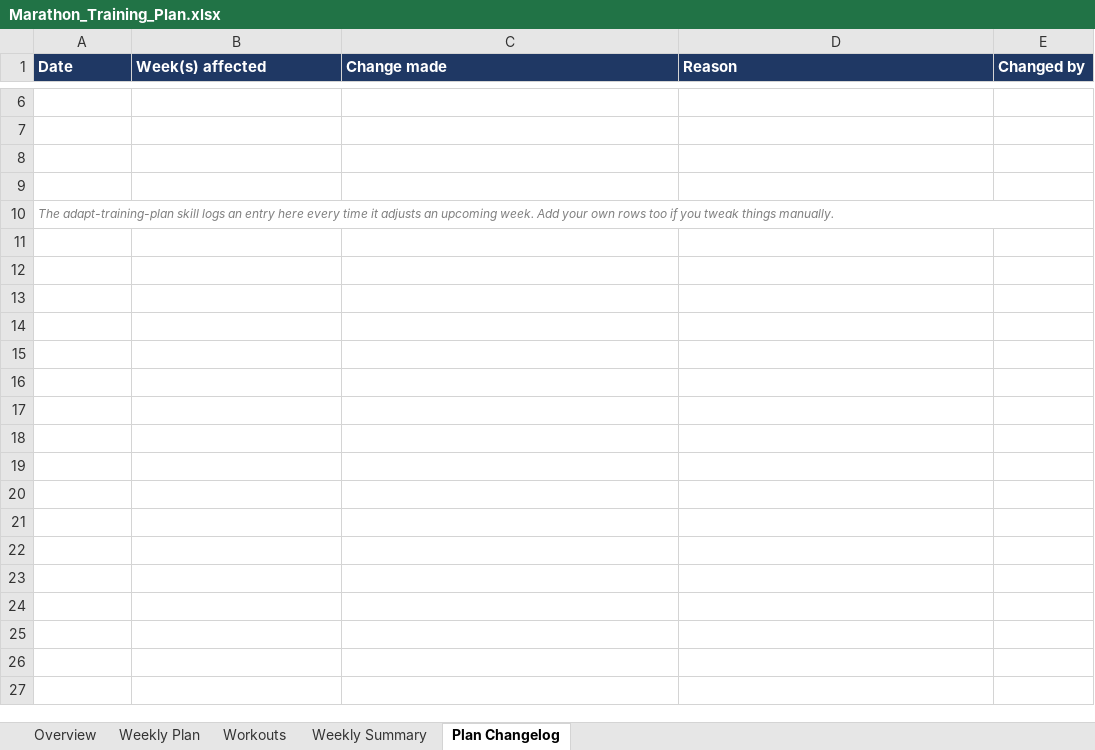
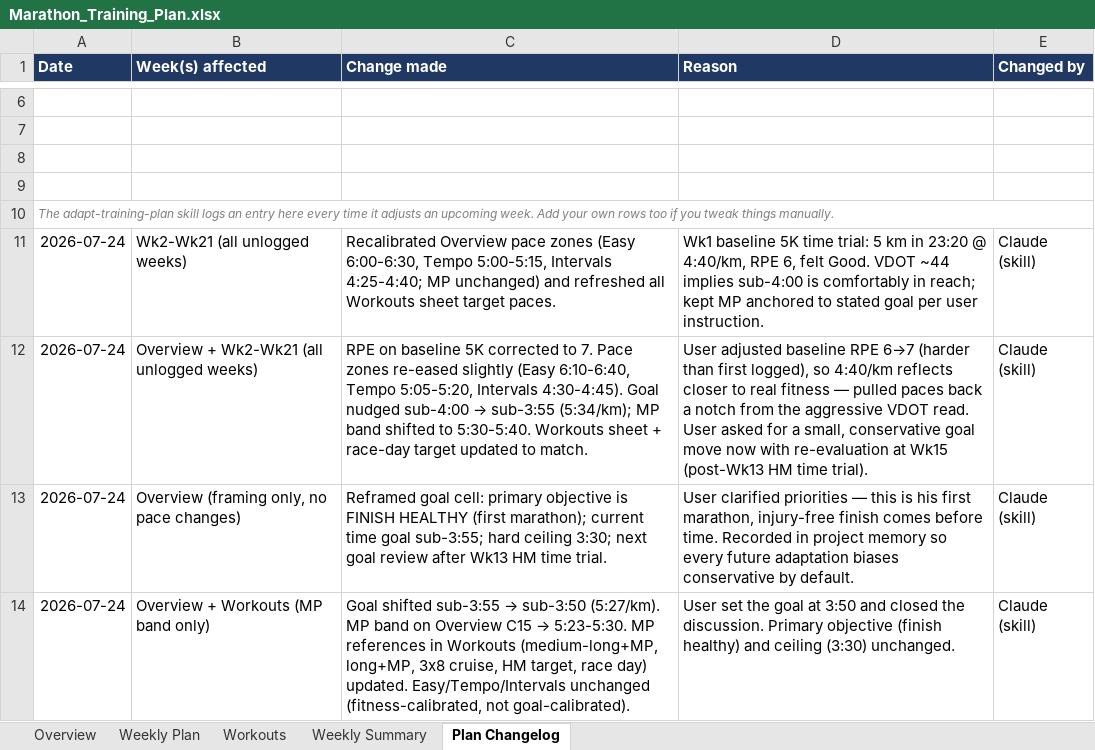
Before and after one commit to ricardopicon/ad-marathon-prep, an Excel workbook: Marathon_Training_Plan.xlsx, sheet Plan Changelog, drawn as a sheet; only a part is shown, gaps mark what is left out; values as stored, in another font and other column widths than the file's, no borders; the diff names each change by its address in the sheet, - before the commit and + after, or states it on an @@ line.

Commit message:
Log Wk1 baseline 5K + recalibrate paces, goal → sub-3:50
Baseline 5K time trial (Fri 24 Jul): 5.0 km in 23:20 @ 4:40/km, RPE 7, felt Good.

- Overview pace zones calibrated off the baseline (Easy 6:10-6:40, Tempo
  5:05-5:20, Intervals 4:30-4:45).
- MP band 5:23-5:30 (goal shifted sub-4:00 → sub-3:50; 3:30 remains the
  hard ceiling to revisit only after the Wk13 HM time trial).
- Workouts sheet: all target paces updated to the calibrated zones;
  MP-referencing workouts + race day narrative shifted to the new goal.
- Overview C7 reframed: primary objective is finish healthy (first
  marathon), time goal is secondary.
- Plan Changelog rows 11-14 record the sequence.

```diff
--- a/Marathon_Training_Plan.xlsx (sheet Plan Changelog)
+++ b/Marathon_Training_Plan.xlsx (sheet Plan Changelog)
+row 11: 2026-07-24 | Wk2-Wk21 (all unlogged weeks) | Recalibrated Overview pace zones (Easy 6:00-6:30, Tempo 5:00-5:15, Intervals 4:25-4:40; MP unchanged) and refreshed all Workouts sheet target paces. | Wk1 baseline 5K time trial: 5 km in 23:20 @ 4:40/km, RPE 6, felt Good. VDOT ~44 implies sub-4:00 is comfortably in reach; kept MP anchored to stated goal per user instruction. | Claude (skill)
+row 12: 2026-07-24 | Overview + Wk2-Wk21 (all unlogged weeks) | RPE on baseline 5K corrected to 7. Pace zones re-eased slightly (Easy 6:10-6:40, Tempo 5:05-5:20, Intervals 4:30-4:45). Goal nudged sub-4:00 → sub-3:55 (5:34/km); MP band shifted to 5:30-5:40. Workouts sheet + race-day target updated to match. | User adjusted baseline RPE 6→7 (harder than first logged), so 4:40/km reflects closer to real fitness — pulled paces back a notch from the aggressive VDOT read. User asked for a small, conservative goal move now with re-evaluation at Wk15 (post-Wk13 HM time trial). | Claude (skill)
+row 13: 2026-07-24 | Overview (framing only, no pace changes) | Reframed goal cell: primary objective is FINISH HEALTHY (first marathon); current time goal sub-3:55; hard ceiling 3:30; next goal review after Wk13 HM time trial. | User clarified priorities — this is his first marathon, injury-free finish comes before time. Recorded in project memory so every future adaptation biases conservative by default. | Claude (skill)
+row 14: 2026-07-24 | Overview + Workouts (MP band only) | Goal shifted sub-3:55 → sub-3:50 (5:27/km). MP band on Overview C15 → 5:23-5:30. MP references in Workouts (medium-long+MP, long+MP, 3x8 cruise, HM target, race day) updated. Easy/Tempo/Intervals unchanged (fitness-calibrated, not goal-calibrated). | User set the goal at 3:50 and closed the discussion. Primary objective (finish healthy) and ceiling (3:30) unchanged. | Claude (skill)
```
Also changed, not shown: sheet Weekly Summary, sheet Workouts, sheet Overview, sheet Weekly Plan.
